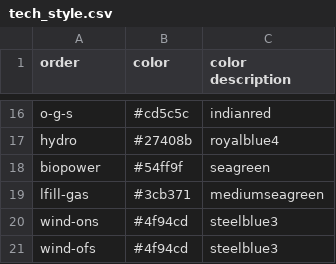
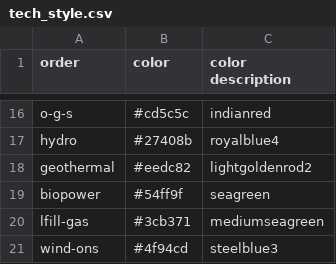
Before and after one commit to mmowers/bokehpivot, a CSV file: in/reeds2/tech_style.csv, drawn as a sheet; only a part is shown, gaps mark what is left out; the shorter side is filled out with more unchanged rows; the diff names each change by its address in the sheet, - before the commit and + after, or states it on an @@ line.

Commit message:
Adding geothermal to ReEDS 2 tech map/style

```diff
--- a/in/reeds2/tech_style.csv
+++ b/in/reeds2/tech_style.csv
+row 18: geothermal | #eedc82 | lightgoldenrod2
```
Also changed, not shown: in/reeds2/tech_map.csv.
